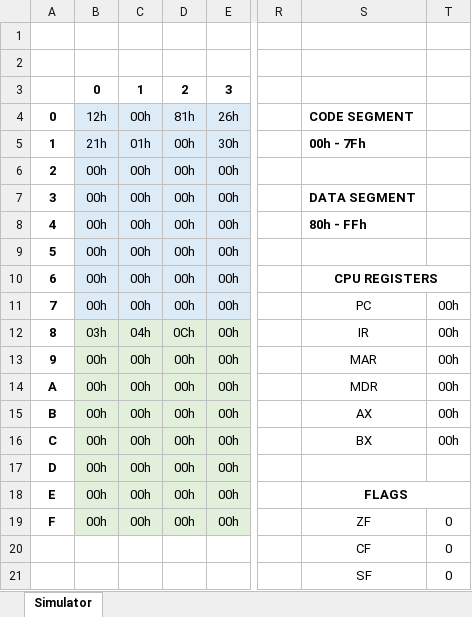
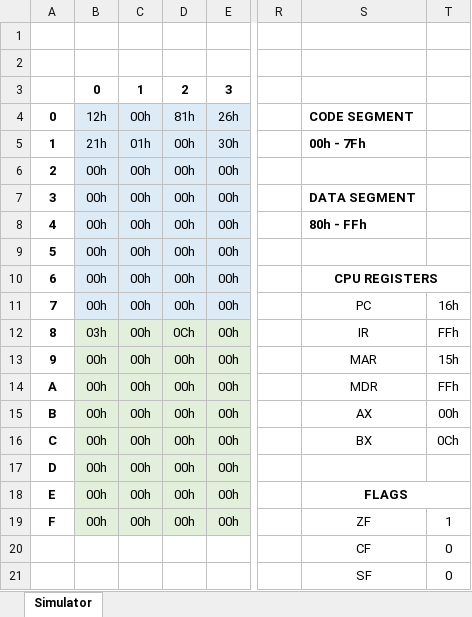
Before and after one commit to PaoQuin/MidTerm1_SIS-131, an Excel workbook: CPUSimulator.xlsm, sheet Simulator, drawn as a sheet; only a part is shown, gaps mark what is left out; values as stored, in another font and other column widths than the file's, no borders; the diff names each change by its address in the sheet, - before the commit and + after, or states it on an @@ line.

```diff
--- a/CPUSimulator.xlsm (sheet Simulator)
+++ b/CPUSimulator.xlsm (sheet Simulator)
-T11: 00h
+T11: 16h
-C12: 04h
+C12: 00h
-T12: 00h
+T12: FFh
-T13: 00h
+T13: 15h
-T14: 00h
+T14: FFh
-T16: 00h
+T16: 0Ch
-T19: 0
+T19: 1
```
Also changed, not shown: 1 other file.
